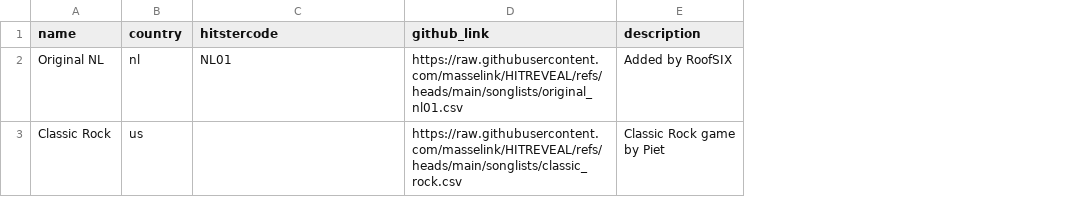
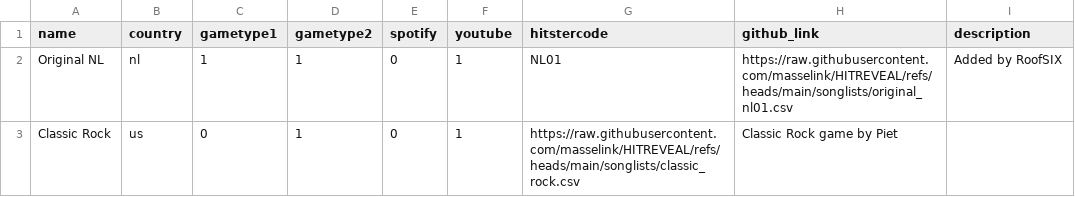
Before and after one commit to masselink/HITREVEAL-Songs, a CSV file: songlists/config.csv, drawn as a sheet; addresses are those after the commit; the diff names each change by its address in the sheet, - before the commit and + after, or states it on an @@ line.

Commit message:
Update config.csv
Change for gametypes and future usage of selecting Spotify as a player as well

```diff
--- a/songlists/config.csv
+++ b/songlists/config.csv
+column C (gametype1), rows 2-3: 1 | 0
+column D (gametype2), rows 2-3: 1 | 1
+column E (spotify), rows 2-3: 0 | 0
+column F (youtube), rows 2-3: 1 | 1
-G3 (hitstercode): (empty)
+G3 (hitstercode): https://raw.githubusercontent.com/masselink/HITREVEAL/refs/heads/main/songlists/classic_rock.csv
-H3 (github_link): https://raw.githubusercontent.com/masselink/HITREVEAL/refs/heads/main/songlists/classic_rock.csv
+H3 (github_link): Classic Rock game by Piet
-I3 (description): Classic Rock game by Piet
+I3 (description): (empty)
```
